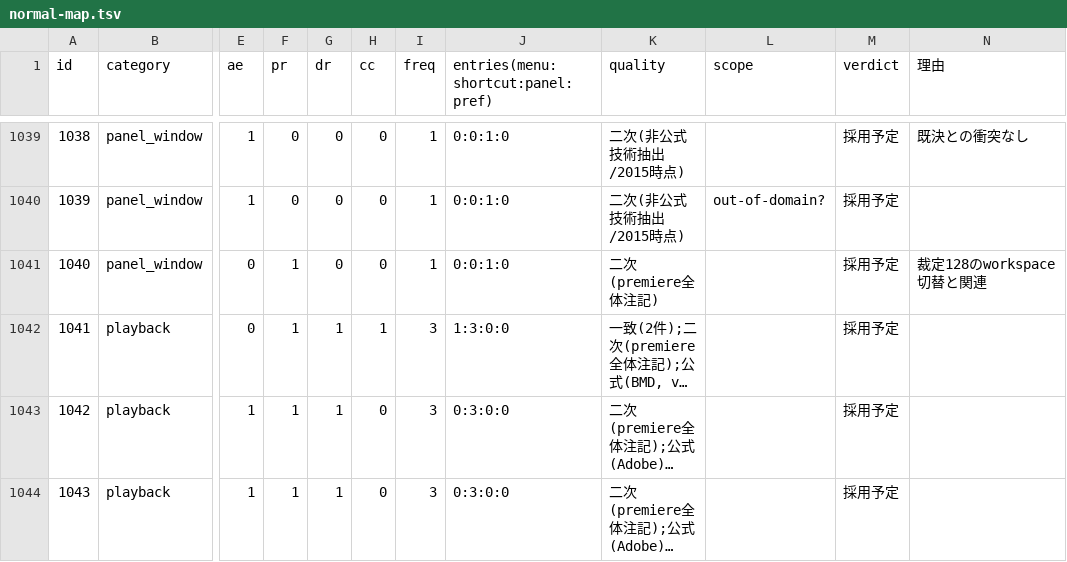
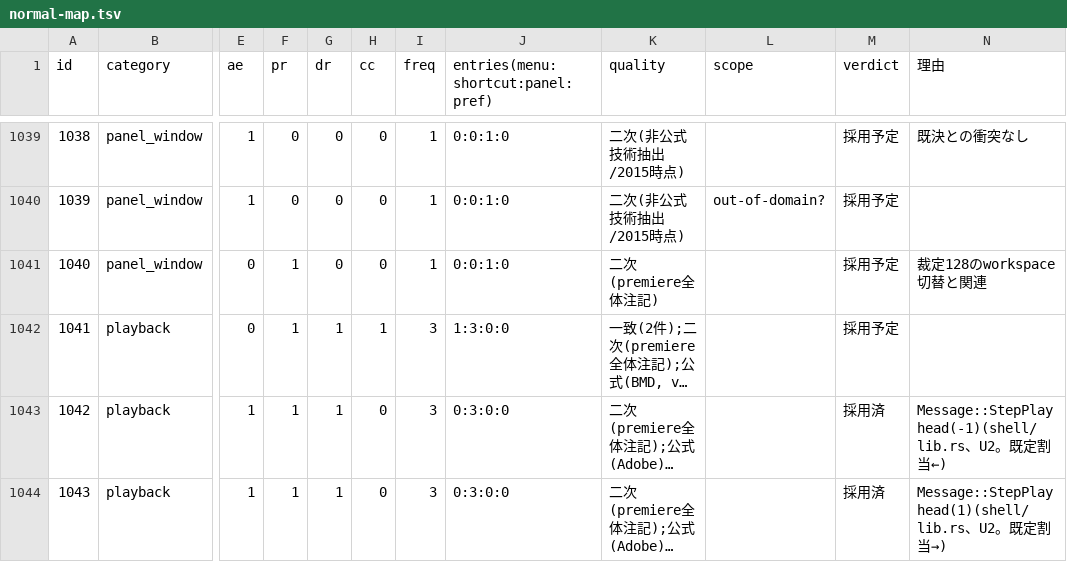
Before and after one commit to oshikaidesu/Motolii, a TSV file: next/reference/normal-map.tsv, drawn as a sheet; only a part is shown, gaps mark what is left out; long unchanged cells end in …; the diff covers the shown part only; the diff names each change by its address in the sheet, - before the commit and + after, or states it on an @@ line.

```diff
--- a/next/reference/normal-map.tsv
+++ b/next/reference/normal-map.tsv
-M1043:M1044 (verdict): 採用予定
+M1043:M1044 (verdict): 採用済
-N1043 (理由): (empty)
+N1043 (理由): Message::StepPlayhead(-1)(shell/lib.rs、U2。既定割当←)
-N1044 (理由): (empty)
+N1044 (理由): Message::StepPlayhead(1)(shell/lib.rs、U2。既定割当→)
```
Also changed, not shown: 16 edited cells elsewhere in this file, 5 other files.
